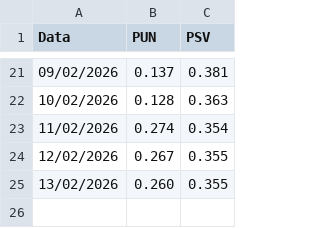
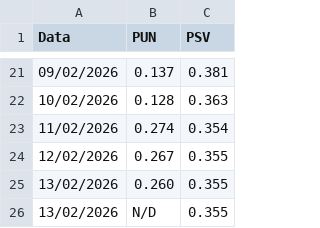
Before and after one commit to paolotazzini/schedule, a CSV file: storico_prezzi.csv, drawn as a sheet; only a part is shown, gaps mark what is left out; the diff names each change by its address in the sheet, - before the commit and + after, or states it on an @@ line.

```diff
--- a/storico_prezzi.csv
+++ b/storico_prezzi.csv
+row 26: 13/02/2026 | N/D | 0.355
```
